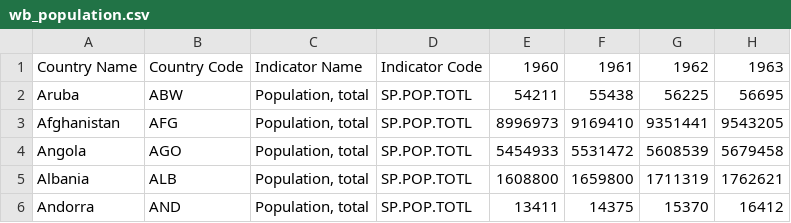
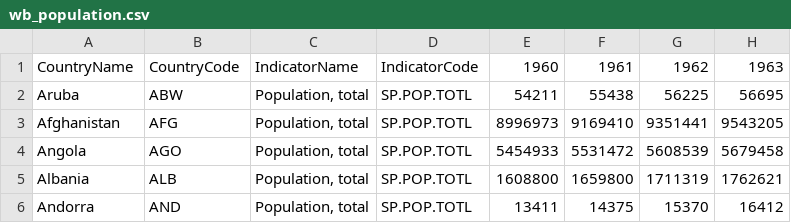
Before and after one commit to HughMurrell/HughMurrell.github.io, a CSV file: CoVmodel/SIRou/data/wb_population.csv, drawn as a sheet; only a part is shown; the diff names each change by its address in the sheet, - before the commit and + after, or states it on an @@ line.

```diff
--- a/CoVmodel/SIRou/data/wb_population.csv
+++ b/CoVmodel/SIRou/data/wb_population.csv
-A1: Country Name
+A1: CountryName
-B1: Country Code
+B1: CountryCode
-C1: Indicator Name
+C1: IndicatorName
-D1: Indicator Code
+D1: IndicatorCode
```
Also changed, not shown: CoVmodel/SIRou/data/confirmedcases-Table 1.csv, CoVmodel/SIRou/data/confirmeddeaths-Table 1.csv, 3 other files.
